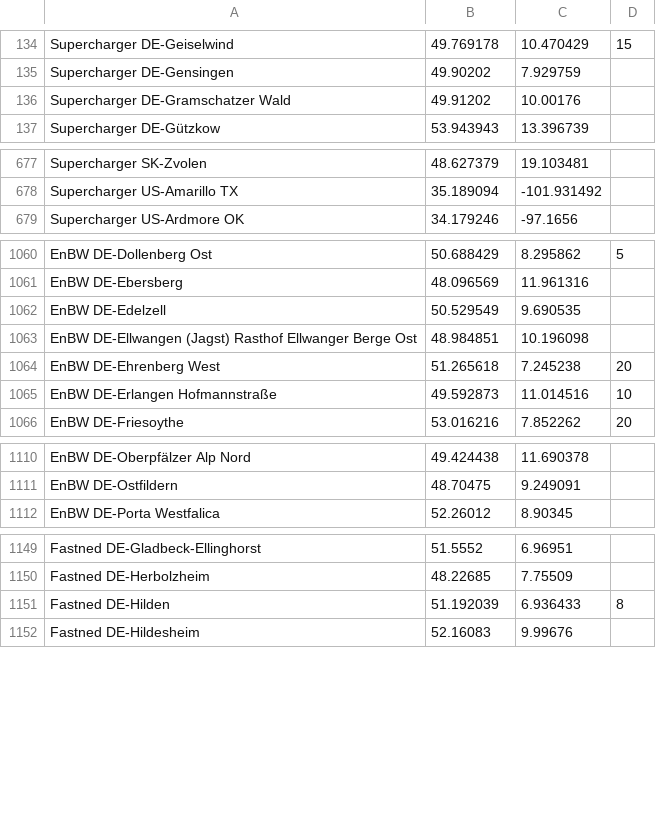
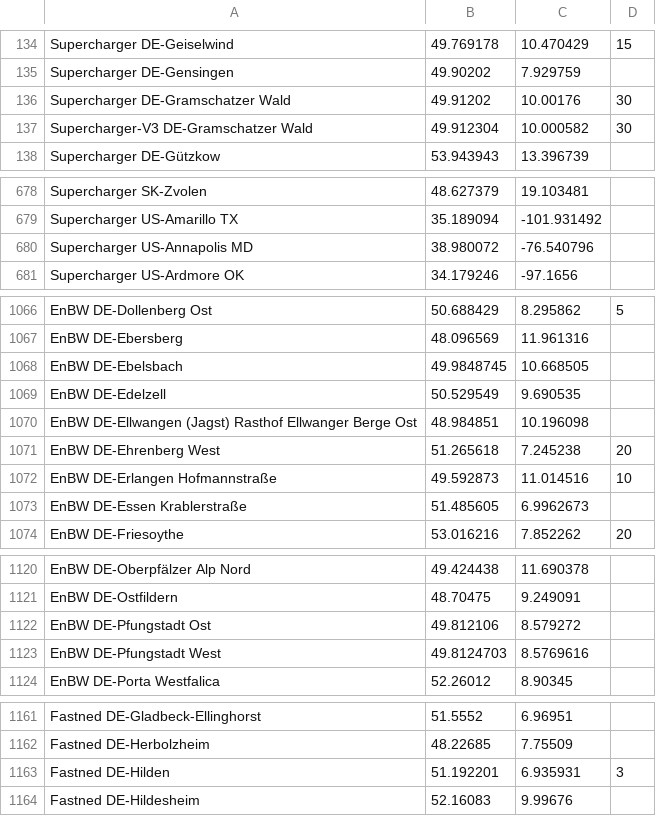
Before and after one commit to bassmaster187/TeslaLogger, a CSV file: TeslaLogger/bin/geofence.csv, drawn as a sheet; only a part is shown, gaps mark what is left out; the diff covers the shown part only.

Commit message:
New charger

```diff
--- a/TeslaLogger/bin/geofence.csv
+++ b/TeslaLogger/bin/geofence.csv
@@ -135,3 +135,4 @@ Supercharger DE-Geiselwind, 49.769178, 10.470429, 15
 Supercharger DE-Gensingen, 49.90202, 7.929759
-Supercharger DE-Gramschatzer Wald, 49.91202, 10.00176
+Supercharger DE-Gramschatzer Wald, 49.91202, 10.00176, 30
+Supercharger-V3 DE-Gramschatzer Wald, 49.912304,10.000582, 30
 Supercharger DE-Gützkow, 53.943943, 13.396739
@@ -678,2 +679,3 @@ Supercharger SK-Zvolen, 48.627379, 19.103481
 Supercharger US-Amarillo TX, 35.189094, -101.931492
+Supercharger US-Annapolis MD, 38.980072,-76.540796
 Supercharger US-Ardmore OK,34.179246,-97.1656
@@ -1061,2 +1067,3 @@ EnBW DE-Dollenberg Ost, 50.688429, 8.295862, 5
 EnBW DE-Ebersberg, 48.096569, 11.961316
+EnBW DE-Ebelsbach, 49.9848745, 10.668505
 EnBW DE-Edelzell, 50.529549,9.690535
@@ -1065,2 +1072,3 @@ EnBW DE-Ehrenberg West, 51.265618, 7.245238, 20
 EnBW DE-Erlangen Hofmannstraße, 49.592873,11.014516, 10
+EnBW DE-Essen Krablerstraße, 51.485605, 6.9962673
 EnBW DE-Friesoythe, 53.016216, 7.852262, 20
@@ -1111,2 +1121,4 @@ EnBW DE-Oberpfälzer Alp Nord, 49.424438,11.690378
 EnBW DE-Ostfildern, 48.70475, 9.249091
+EnBW DE-Pfungstadt Ost, 49.812106,8.579272
+EnBW DE-Pfungstadt West, 49.8124703, 8.5769616
 EnBW DE-Porta Westfalica, 52.26012,8.90345
@@ -1150,3 +1162,3 @@ Fastned DE-Gladbeck-Ellinghorst, 51.5552, 6.96951
 Fastned DE-Herbolzheim, 48.22685, 7.75509
-Fastned DE-Hilden, 51.192039, 6.936433, 8
+Fastned DE-Hilden, 51.192201,6.935931, 3
 Fastned DE-Hildesheim, 52.16083, 9.99676
```
Also changed, not shown: 6 added rows elsewhere in this file.
